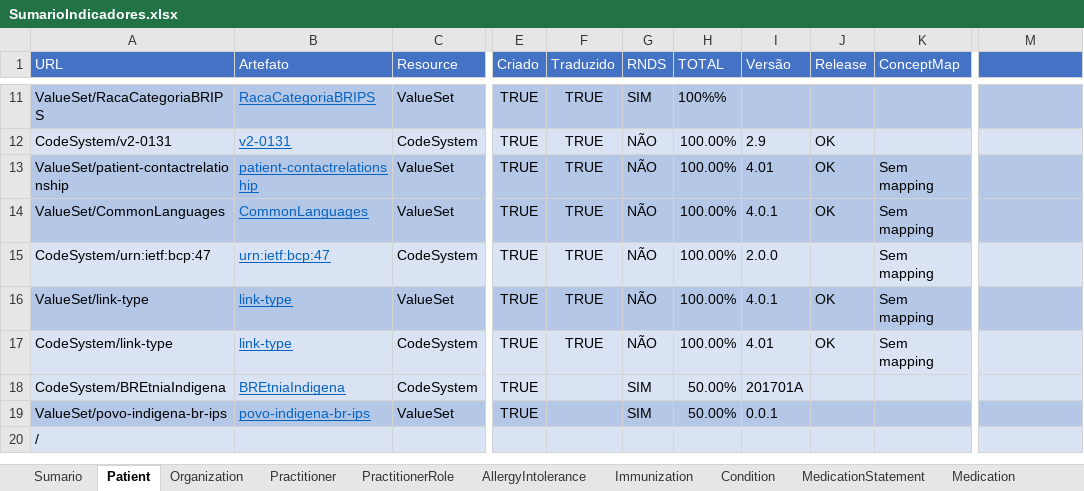
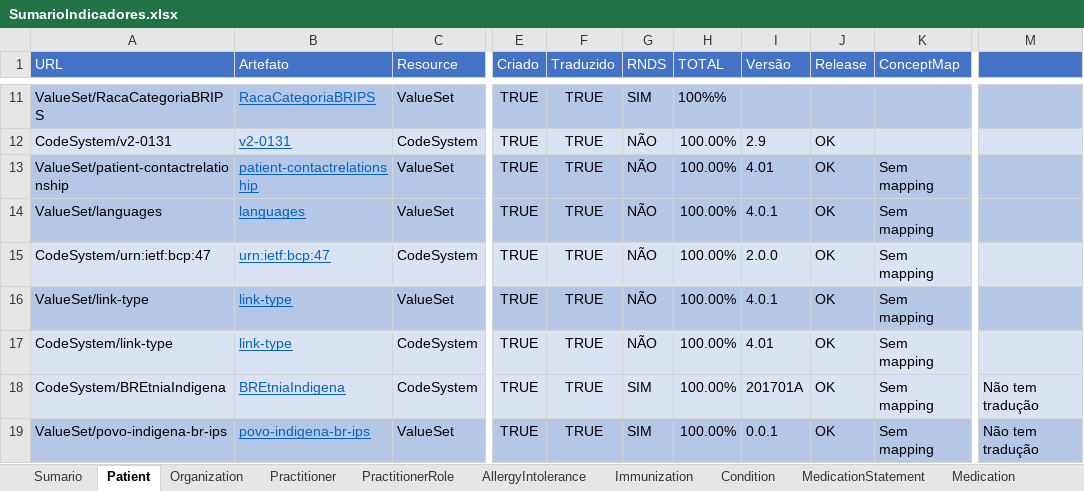
Before and after one commit to moaassis/https-git-codecommit.sa-east-1.amazonaws.com-v1-repos-ips-brasil-documentos, an Excel workbook: Gestão do Projeto/Indicadores/SumarioIndicadores.xlsx, sheet Patient, drawn as a sheet; only a part is shown, gaps mark what is left out; values as stored, in another font and other column widths than the file's, no borders; rows hold the shown columns only; the diff names each change by its address in the sheet, - before the commit and + after, or states it on an @@ line.

```diff
--- a/Gestão do Projeto/Indicadores/SumarioIndicadores.xlsx (sheet Patient)
+++ b/Gestão do Projeto/Indicadores/SumarioIndicadores.xlsx (sheet Patient)
-A14 (URL): ValueSet/CommonLanguages
+A14 (URL): ValueSet/languages
-B14 (Artefato): CommonLanguages
+B14 (Artefato): languages
-J15 (Release): (empty)
+J15 (Release): OK
-F18:F19 (Traduzido): (empty)
+F18:F19 (Traduzido): TRUE
-H18:H19 (TOTAL): 50.00%
+H18:H19 (TOTAL): 100.00%
-J18:J19 (Release): (empty)
+J18:J19 (Release): OK
-K18:K19 (ConceptMap): (empty)
+K18:K19 (ConceptMap): Sem mapping
-M18:M19: (empty)
+M18:M19: Não tem tradução
-row 20: /
```
Also changed, not shown: sheet Organization, sheet Sumario, formulas that keep their value.
